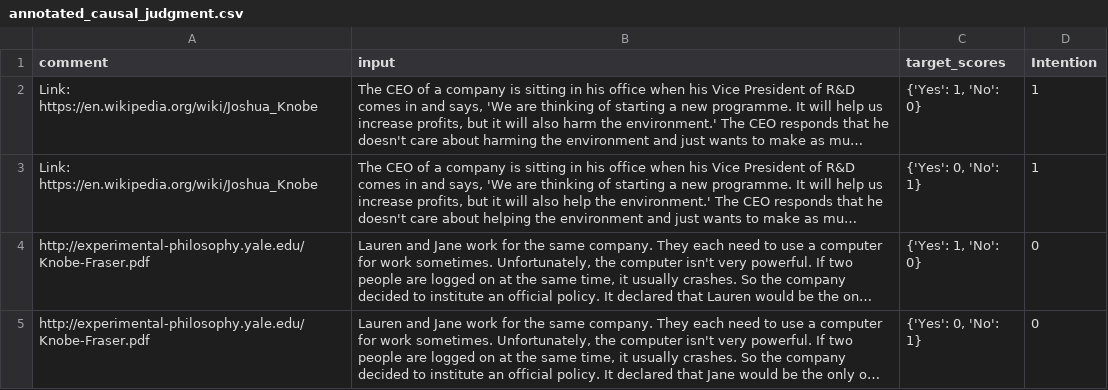
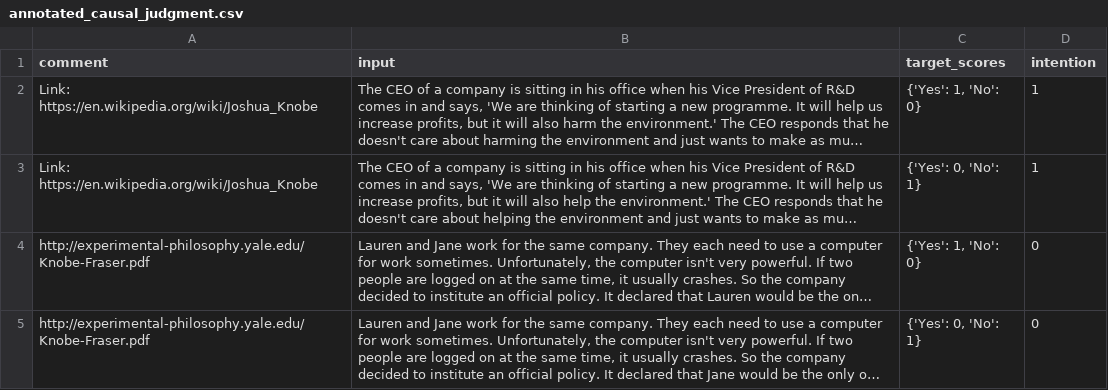
Before and after one commit to altdeep/causalML, a CSV file: datasets/annotated_causal_judgment.csv, drawn as a sheet; only a part is shown; long unchanged cells end in …; the diff names each change by its address in the sheet, - before the commit and + after, or states it on an @@ line.

Commit message:
update causal judgment

```diff
--- a/datasets/annotated_causal_judgment.csv
+++ b/datasets/annotated_causal_judgment.csv
-D1: Intention
+D1: intention
```
